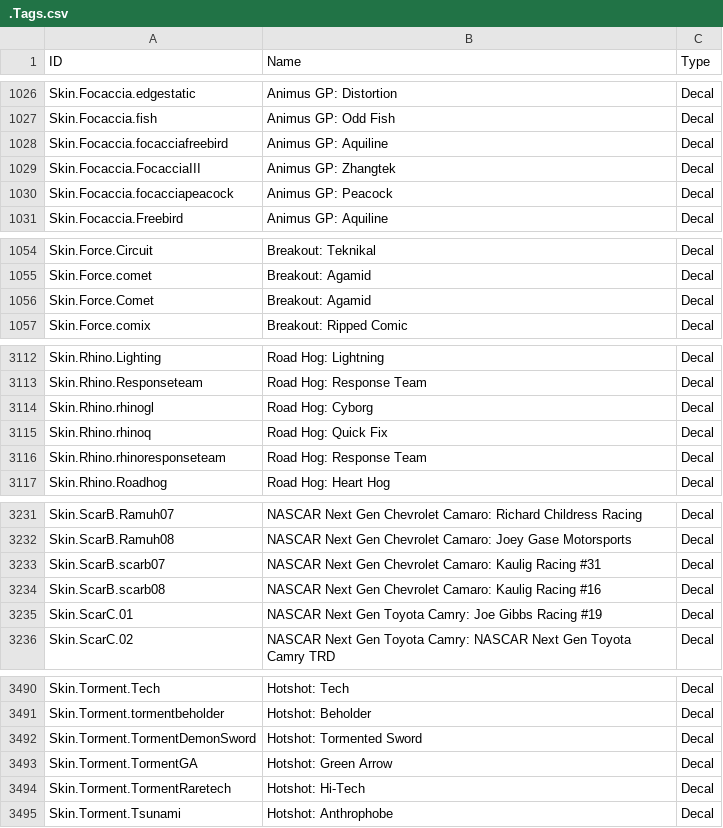
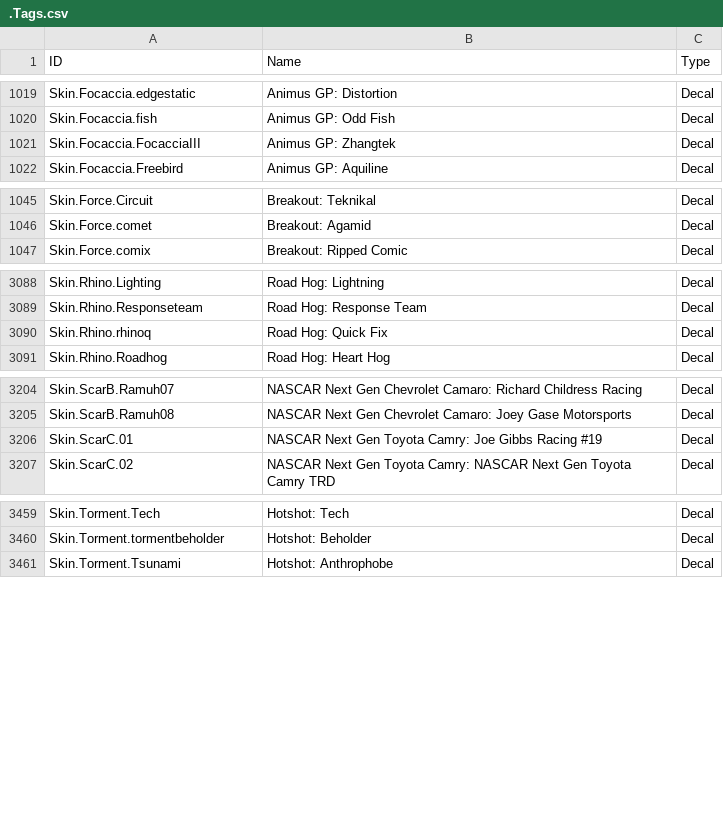
Before and after one commit to SamClubbers/FN-RLProducts, a CSV file: .Tags.csv, drawn as a sheet; only a part is shown, gaps mark what is left out; the diff covers the shown part only.

```diff
--- a/.Tags.csv
+++ b/.Tags.csv
@@ -1027,5 +1020,3 @@
 "Skin.Focaccia.fish","Animus GP: Odd Fish","Decal"
-"Skin.Focaccia.focacciafreebird","Animus GP: Aquiline","Decal"
 "Skin.Focaccia.FocacciaIII","Animus GP: Zhangtek","Decal"
-"Skin.Focaccia.focacciapeacock","Animus GP: Peacock","Decal"
 "Skin.Focaccia.Freebird","Animus GP: Aquiline","Decal"
@@ -1055,3 +1046,2 @@
 "Skin.Force.comet","Breakout: Agamid","Decal"
-"Skin.Force.Comet","Breakout: Agamid","Decal"
 "Skin.Force.comix","Breakout: Ripped Comic","Decal"
@@ -3113,5 +3089,3 @@
 "Skin.Rhino.Responseteam","Road Hog: Response Team","Decal"
-"Skin.Rhino.rhinogl","Road Hog: Cyborg","Decal"
 "Skin.Rhino.rhinoq","Road Hog: Quick Fix","Decal"
-"Skin.Rhino.rhinoresponseteam","Road Hog: Response Team","Decal"
 "Skin.Rhino.Roadhog","Road Hog: Heart Hog","Decal"
@@ -3232,4 +3205,2 @@
 "Skin.ScarB.Ramuh08","NASCAR Next Gen Chevrolet Camaro: Joey Gase Motorsports","Decal"
-"Skin.ScarB.scarb07","NASCAR Next Gen Chevrolet Camaro: Kaulig Racing #31","Decal"
-"Skin.ScarB.scarb08","NASCAR Next Gen Chevrolet Camaro: Kaulig Racing #16","Decal"
 "Skin.ScarC.01","NASCAR Next Gen Toyota Camry: Joe Gibbs Racing #19","Decal"
@@ -3491,5 +3460,2 @@
 "Skin.Torment.tormentbeholder","Hotshot: Beholder","Decal"
-"Skin.Torment.TormentDemonSword","Hotshot: Tormented Sword","Decal"
-"Skin.Torment.TormentGA","Hotshot: Green Arrow","Decal"
-"Skin.Torment.TormentRaretech","Hotshot: Hi-Tech","Decal"
 "Skin.Torment.Tsunami","Hotshot: Anthrophobe","Decal"
```
Also changed, not shown: 25 removed rows elsewhere in this file.
